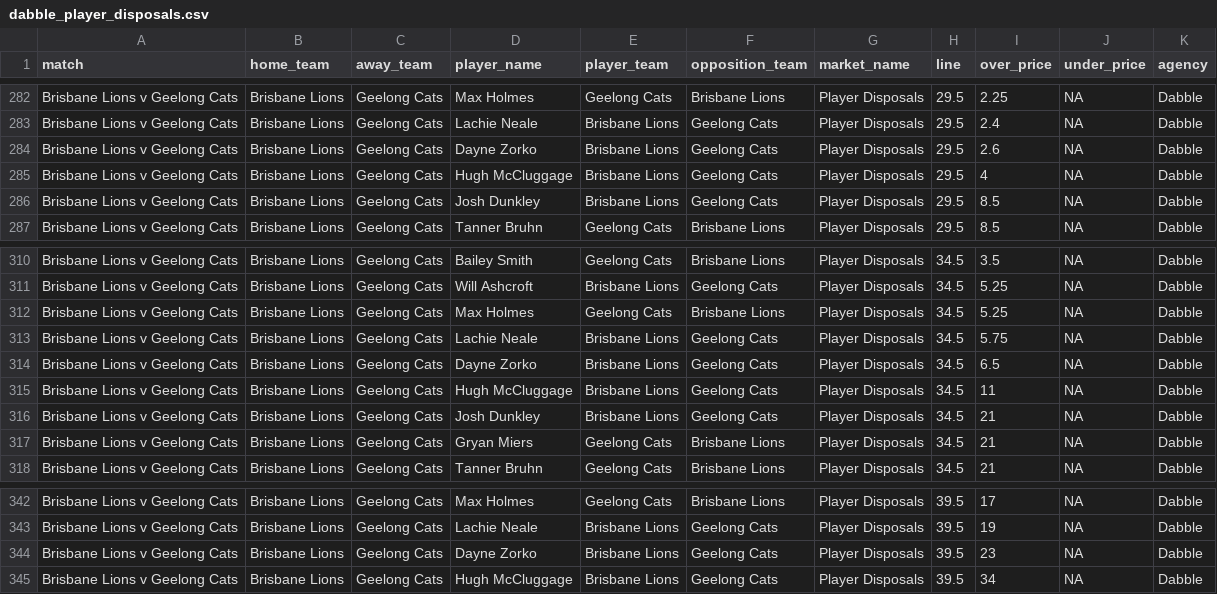
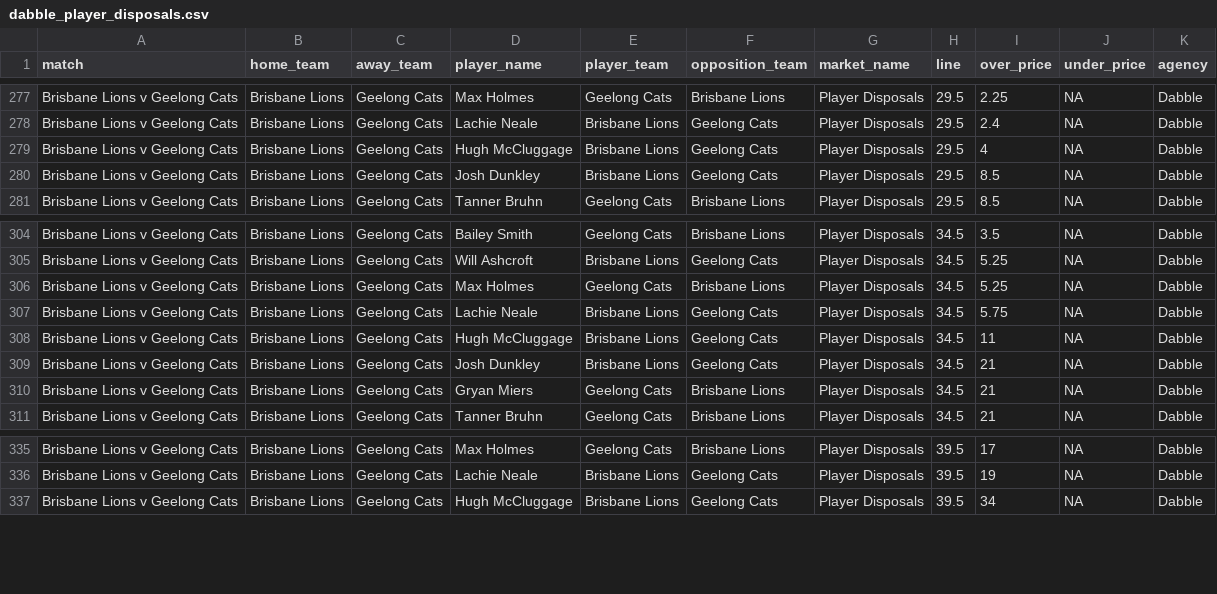
Before and after one commit to jamesbrown1417/AFL, a CSV file: Data/scraped_odds/dabble_player_disposals.csv, drawn as a sheet; only a part is shown, gaps mark what is left out; the diff covers the shown part only; the diff names each change by its address in the sheet, - before the commit and + after, or states it on an @@ line.

```diff
--- a/Data/scraped_odds/dabble_player_disposals.csv
+++ b/Data/scraped_odds/dabble_player_disposals.csv
-row 284: Brisbane Lions v Geelong Cats | Brisbane Lions | Geelong Cats | Dayne Zorko | Brisbane Lions | Geelong Cats | Player Disposals | 29.5 | 2.6 | NA | Dabble
-row 314: Brisbane Lions v Geelong Cats | Brisbane Lions | Geelong Cats | Dayne Zorko | Brisbane Lions | Geelong Cats | Player Disposals | 34.5 | 6.5 | NA | Dabble
-row 344: Brisbane Lions v Geelong Cats | Brisbane Lions | Geelong Cats | Dayne Zorko | Brisbane Lions | Geelong Cats | Player Disposals | 39.5 | 23 | NA | Dabble
```
Also changed, not shown: 5 removed rows elsewhere in this file, Data/scraped_odds/dabble_player_goals.csv, Data/scraped_odds/neds_player_goals.csv, 56 other files.
